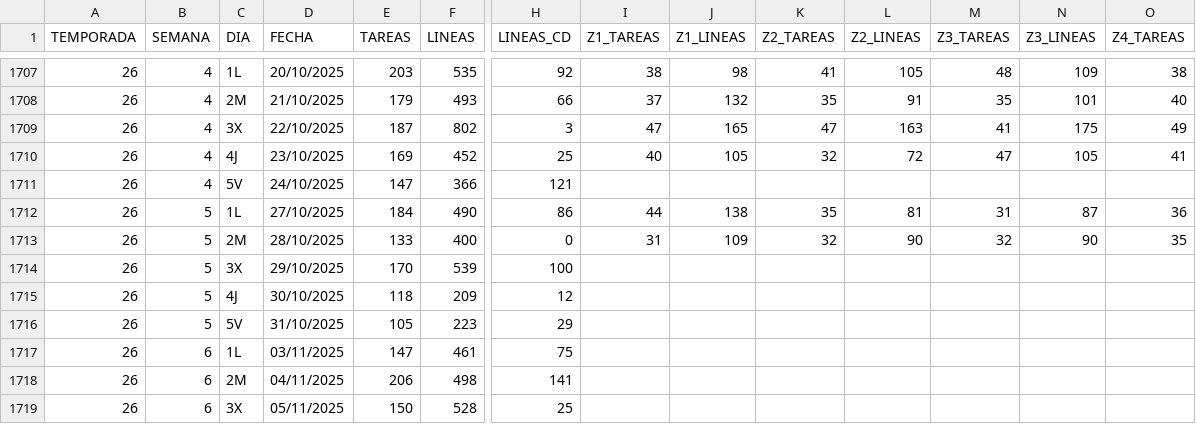
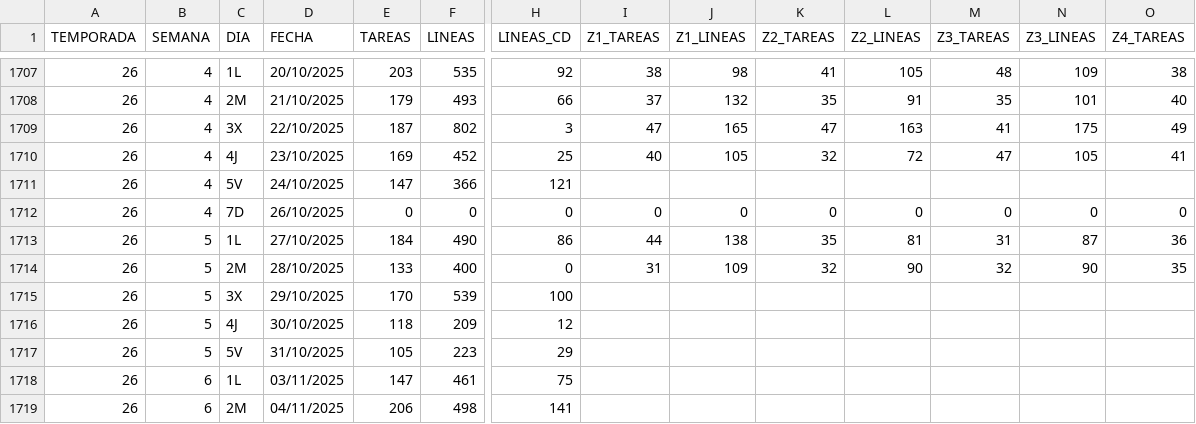
Before and after one commit to Tourotracker/Dashboard-Touron, a CSV file: datos/historico_libra.csv, drawn as a sheet; only a part is shown, gaps mark what is left out; the shorter side is filled out with more unchanged rows; rows hold the shown columns only; the diff names each change by its address in the sheet, - before the commit and + after, or states it on an @@ line.

```diff
--- a/datos/historico_libra.csv
+++ b/datos/historico_libra.csv
+row 1712: 26 | 4 | 7D | 26/10/2025 | 0 | 0 | 0 | 0 | 0 | 0 | 0 | 0 | 0 | 0
```
Also changed, not shown: 2 other files.
